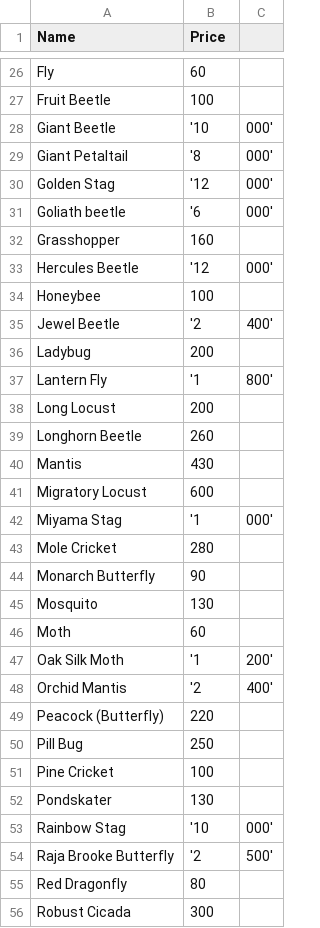
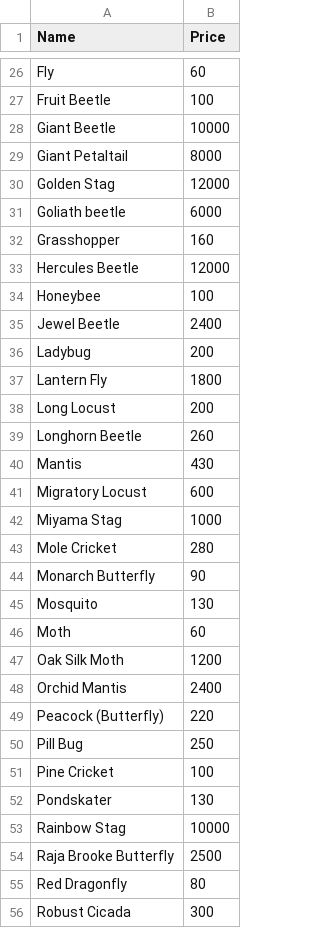
Before and after one commit to briancmcfarlane/ac_database, a CSV file: bugs.csv, drawn as a sheet; only a part is shown, gaps mark what is left out; the diff covers the shown part only; the diff names each change by its address in the sheet, - before the commit and + after, or states it on an @@ line.

```diff
--- a/bugs.csv
+++ b/bugs.csv
-column C, rows 28-54: 000' | 000' | 000' | 000' |  | 000' |  | 400' |  | 800' |  |  |  |  | 000' |  |  |  |  | 200' | 400' |  |  |  |  | 000' | 500'
-B28 (Price): '10
+B28 (Price): 10000
-B29 (Price): '8
+B29 (Price): 8000
-B30 (Price): '12
+B30 (Price): 12000
-B31 (Price): '6
+B31 (Price): 6000
-B33 (Price): '12
+B33 (Price): 12000
-B35 (Price): '2
+B35 (Price): 2400
-B37 (Price): '1
+B37 (Price): 1800
-B42 (Price): '1
+B42 (Price): 1000
-B47 (Price): '1
+B47 (Price): 1200
-B48 (Price): '2
+B48 (Price): 2400
-B53 (Price): '10
+B53 (Price): 10000
-B54 (Price): '2
+B54 (Price): 2500
```
Also changed, not shown: 14 edited cells elsewhere in this file, fish.csv.
